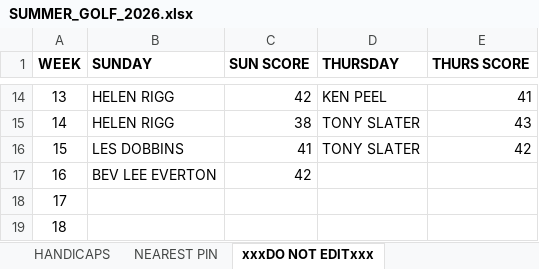
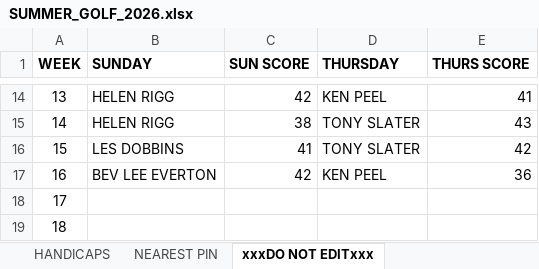
Before and after one commit to stateside2/golf-comp, an Excel workbook: data/SUMMER_GOLF_2026.xlsx, sheet xxxDO NOT EDITxxx, drawn as a sheet; only a part is shown, gaps mark what is left out; values as stored, in another font and other column widths than the file's, no borders; charts and pictures not drawn; the diff names each change by its address in the sheet, - before the commit and + after, or states it on an @@ line.

```diff
--- a/data/SUMMER_GOLF_2026.xlsx (sheet xxxDO NOT EDITxxx)
+++ b/data/SUMMER_GOLF_2026.xlsx (sheet xxxDO NOT EDITxxx)
-D17 (THURSDAY): (empty)
+D17 (THURSDAY): KEN PEEL
-E17 (THURS SCORE): (empty)
+E17 (THURS SCORE): 36
```
Also changed, not shown: sheet THURSDAY SINGLES, sheet SUNDAY SINGLES, sheet NEAREST PIN, 1 other file.
